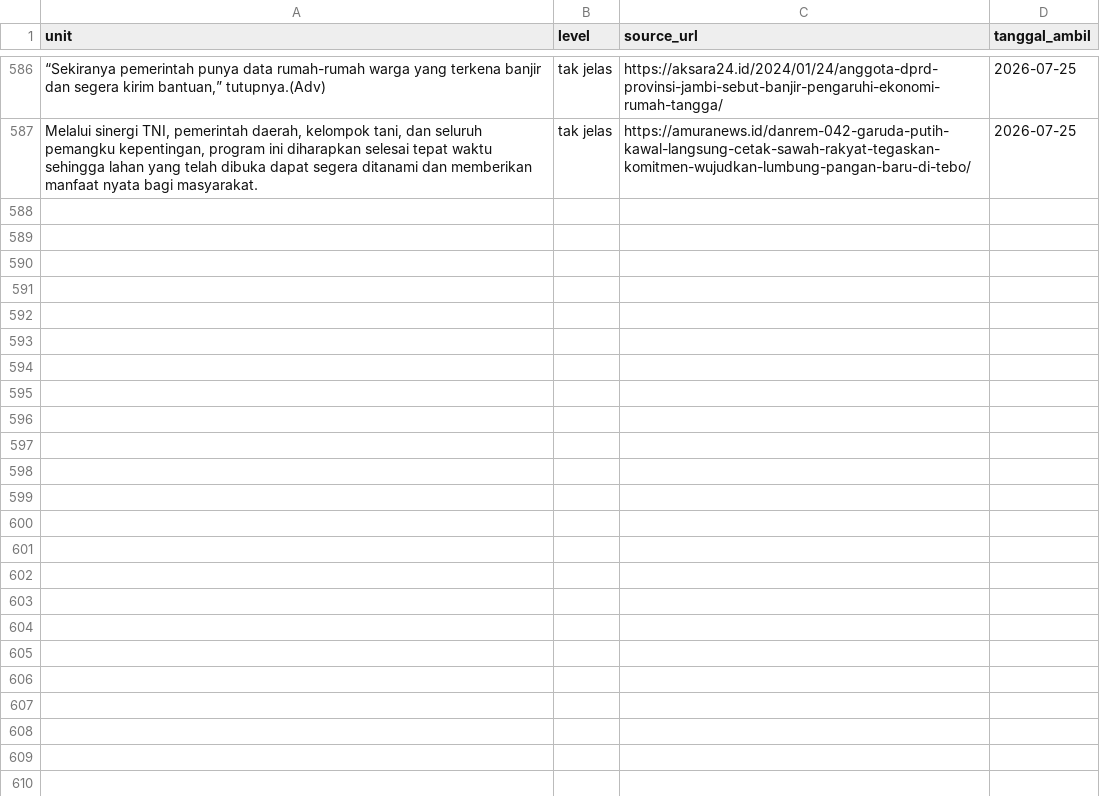
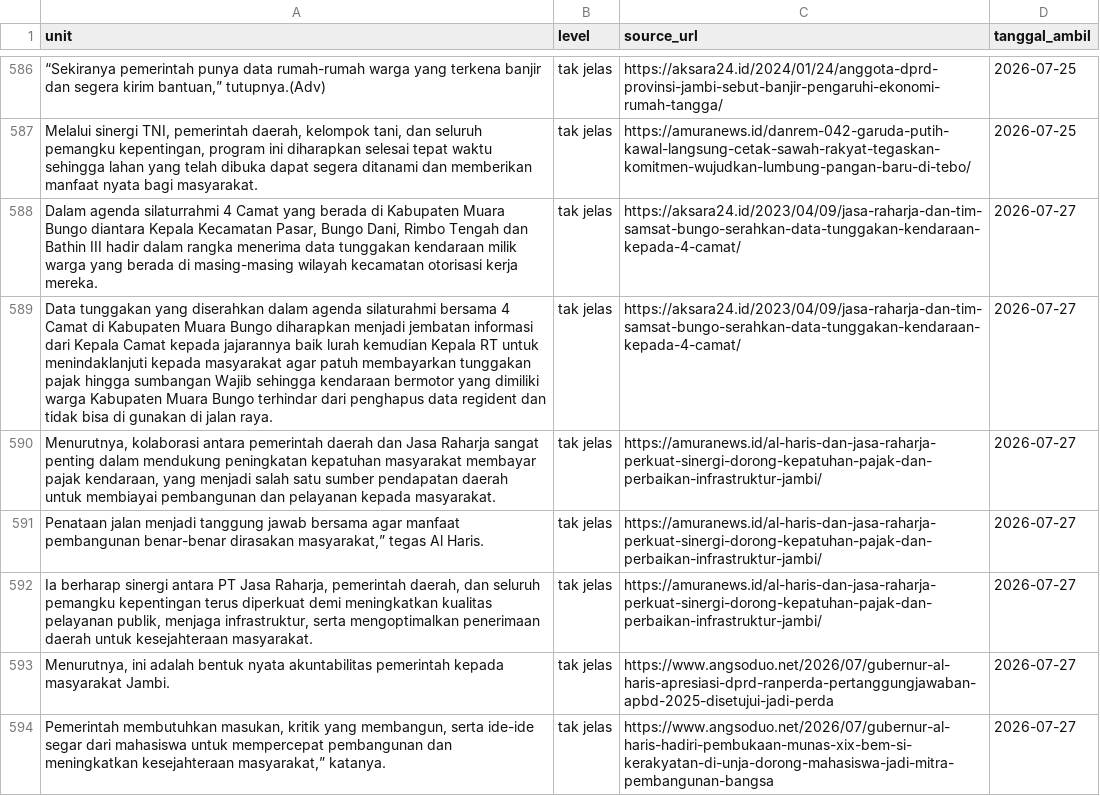
Before and after one commit to yoyi0206/V1_Project, a CSV file: data.csv, drawn as a sheet; only a part is shown, gaps mark what is left out; the diff names each change by its address in the sheet, - before the commit and + after, or states it on an @@ line.

```diff
--- a/data.csv
+++ b/data.csv
+row 588: Dalam agenda silaturrahmi 4 Camat yang berada di Kabupaten Muara Bungo diantara Kepala Kecamatan Pasar, Bungo Dani, Rimbo Tengah dan Bathin III hadir dalam rangka menerima data tunggakan kendaraan milik warga yang berada di masing-masing wilayah kecamatan otorisasi kerja mereka. | tak jelas | https://aksara24.id/2023/04/09/jasa-raharja-dan-tim-samsat-bungo-serahkan-data-tunggakan-kendaraan-kepada-4-camat/ | 2026-07-27
+row 589: Data tunggakan yang diserahkan dalam agenda silaturahmi bersama 4 Camat di Kabupaten Muara Bungo diharapkan menjadi jembatan informasi dari Kepala Camat kepada jajarannya baik lurah kemudian Kepala RT untuk menindaklanjuti kepada masyarakat agar patuh membayarkan tunggakan pajak hingga sumbangan Wajib sehingga kendaraan bermotor yang dimiliki warga Kabupaten Muara Bungo terhindar dari penghapus data regident dan tidak bisa di gunakan di jalan raya. | tak jelas | https://aksara24.id/2023/04/09/jasa-raharja-dan-tim-samsat-bungo-serahkan-data-tunggakan-kendaraan-kepada-4-camat/ | 2026-07-27
+row 590: Menurutnya, kolaborasi antara pemerintah daerah dan Jasa Raharja sangat penting dalam mendukung peningkatan kepatuhan masyarakat membayar pajak kendaraan, yang menjadi salah satu sumber pendapatan daerah untuk membiayai pembangunan dan pelayanan kepada masyarakat. | tak jelas | https://amuranews.id/al-haris-dan-jasa-raharja-perkuat-sinergi-dorong-kepatuhan-pajak-dan-perbaikan-infrastruktur-jambi/ | 2026-07-27
+row 591: Penataan jalan menjadi tanggung jawab bersama agar manfaat pembangunan benar-benar dirasakan masyarakat,” tegas Al Haris. | tak jelas | https://amuranews.id/al-haris-dan-jasa-raharja-perkuat-sinergi-dorong-kepatuhan-pajak-dan-perbaikan-infrastruktur-jambi/ | 2026-07-27
+row 592: Ia berharap sinergi antara PT Jasa Raharja, pemerintah daerah, dan seluruh pemangku kepentingan terus diperkuat demi meningkatkan kualitas pelayanan publik, menjaga infrastruktur, serta mengoptimalkan penerimaan daerah untuk kesejahteraan masyarakat. | tak jelas | https://amuranews.id/al-haris-dan-jasa-raharja-perkuat-sinergi-dorong-kepatuhan-pajak-dan-perbaikan-infrastruktur-jambi/ | 2026-07-27
+row 593: Menurutnya, ini adalah bentuk nyata akuntabilitas pemerintah kepada masyarakat Jambi. | tak jelas | https://www.angsoduo.net/2026/07/gubernur-al-haris-apresiasi-dprd-ranperda-pertanggungjawaban-apbd-2025-disetujui-jadi-perda | 2026-07-27
+row 594: Pemerintah membutuhkan masukan, kritik yang membangun, serta ide-ide segar dari mahasiswa untuk mempercepat pembangunan dan meningkatkan kesejahteraan masyarakat,” katanya. | tak jelas | https://www.angsoduo.net/2026/07/gubernur-al-haris-hadiri-pembukaan-munas-xix-bem-si-kerakyatan-di-unja-dorong-mahasiswa-jadi-mitra-pembangunan-bangsa | 2026-07-27
```
